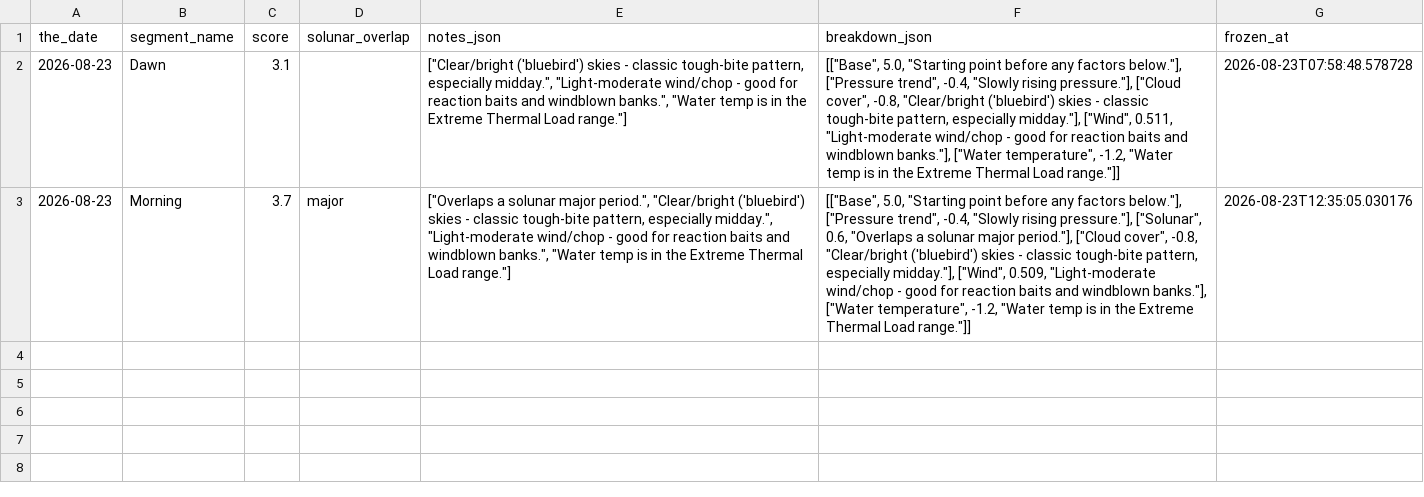
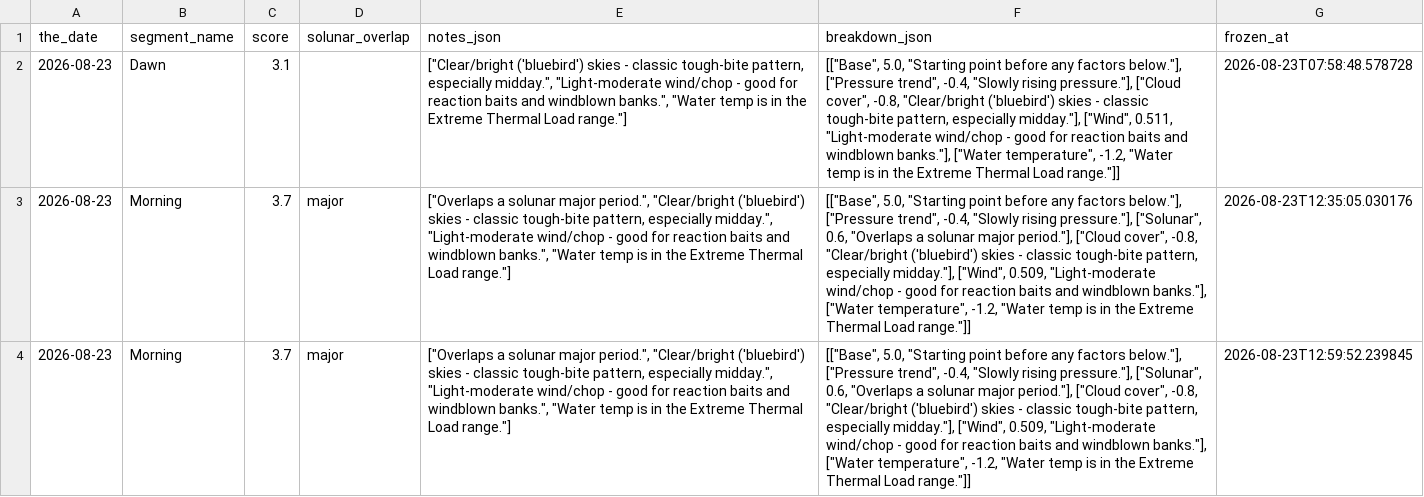
Before and after one commit to jjpvoskuil/Voskuil-Fishin-Magician, a CSV file: data/segment_score_freeze.csv, drawn as a sheet; the diff names each change by its address in the sheet, - before the commit and + after, or states it on an @@ line.

Commit message:
Freeze forecast score(s) for Morning

```diff
--- a/data/segment_score_freeze.csv
+++ b/data/segment_score_freeze.csv
+row 4: 2026-08-23 | Morning | 3.7 | major | ["Overlaps a solunar major period.", "Clear/bright ('bluebird') skies - classic tough-bite pattern, especially midday.", "Light-moderate wind/chop - good for reaction baits and windblown banks.", "Water temp is in the Extreme Thermal Load range."] | [["Base", 5.0, "Starting point before any factors below."], ["Pressure trend", -0.4, "Slowly rising pressure."], ["Solunar", 0.6, "Overlaps a solunar major period."], ["Cloud cover", -0.8, "Clear/bright ('bluebird') skies - classic tough-bite pattern, especially midday."], ["Wind", 0.509, "Light-moderate wind/chop - good for reaction baits and windblown banks."], ["Water temperature", -1.2, "Water temp is in the Extreme Thermal Load range."]] | 2026-08-23T12:59:52.239845
```
